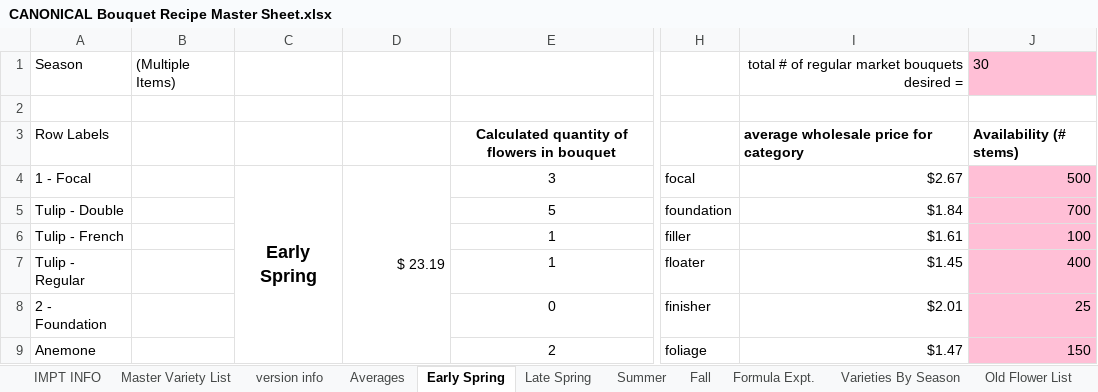
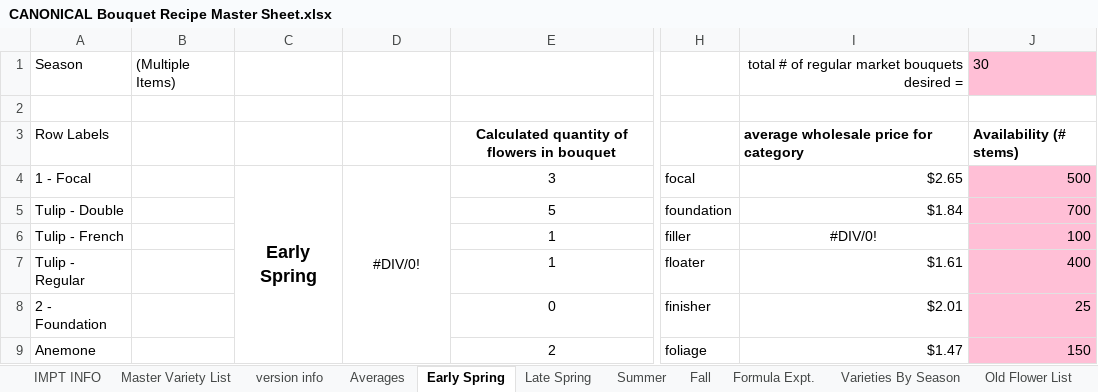
Before and after one commit to sweetpiedmont/bouquet-blueprint-app, an Excel workbook: data/CANONICAL Bouquet Recipe Master Sheet.xlsx, sheet Early Spring, drawn as a sheet; only a part is shown, gaps mark what is left out; values as stored, in another font and other column widths than the file's, no borders; the diff names each change by its address in the sheet, - before the commit and + after, or states it on an @@ line.

```diff
--- a/data/CANONICAL Bouquet Recipe Master Sheet.xlsx (sheet Early Spring)
+++ b/data/CANONICAL Bouquet Recipe Master Sheet.xlsx (sheet Early Spring)
-D4: $ 23.19
+D4: #DIV/0!
-D4 alignment: right
+D4 alignment: center
-I4: $2.67
+I4: $2.65
-I6: $1.61
+I6: #DIV/0!
-I6 alignment: right
+I6 alignment: center
-I7: $1.45
+I7: $1.61
```
Also changed, not shown: sheet Master Variety List, sheet Fall, sheet Late Spring, sheet version info, sheet Summer, formulas that keep their value.
